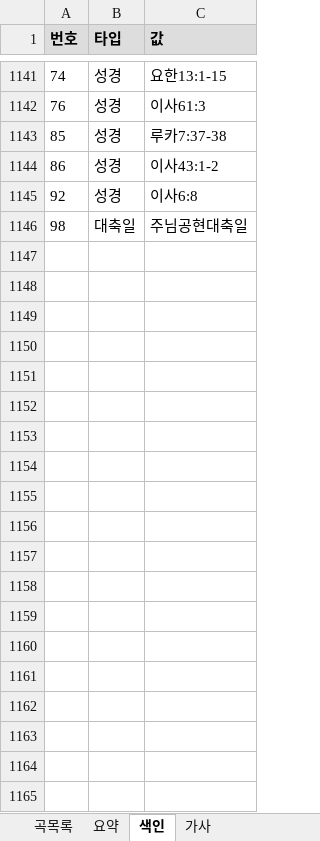
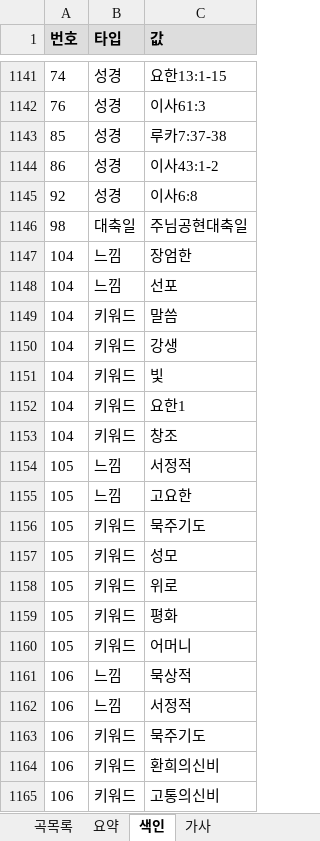
Before and after one commit to EstEsca/mass_song_recommendation, an Excel workbook: data/source/곡정보.xlsx, sheet 색인, drawn as a sheet; only a part is shown, gaps mark what is left out; values as stored, in another font and other column widths than the file's, no borders; table styles not drawn; the diff covers the shown part only; the diff names each change by its address in the sheet, - before the commit and + after, or states it on an @@ line.

```diff
--- a/data/source/곡정보.xlsx (sheet 색인)
+++ b/data/source/곡정보.xlsx (sheet 색인)
+row 1147: 104 | 느낌 | 장엄한
+row 1148: 104 | 느낌 | 선포
+row 1149: 104 | 키워드 | 말씀
+row 1150: 104 | 키워드 | 강생
+row 1151: 104 | 키워드 | 빛
+row 1152: 104 | 키워드 | 요한1
+row 1153: 104 | 키워드 | 창조
+row 1154: 105 | 느낌 | 서정적
+row 1155: 105 | 느낌 | 고요한
+row 1156: 105 | 키워드 | 묵주기도
+row 1157: 105 | 키워드 | 성모
+row 1158: 105 | 키워드 | 위로
+row 1159: 105 | 키워드 | 평화
+row 1160: 105 | 키워드 | 어머니
+row 1161: 106 | 느낌 | 묵상적
+row 1162: 106 | 느낌 | 서정적
+row 1163: 106 | 키워드 | 묵주기도
+row 1164: 106 | 키워드 | 환희의신비
+row 1165: 106 | 키워드 | 고통의신비
```
Also changed, not shown: 257 added rows elsewhere in this sheet, sheet 요약, 3 other files.
